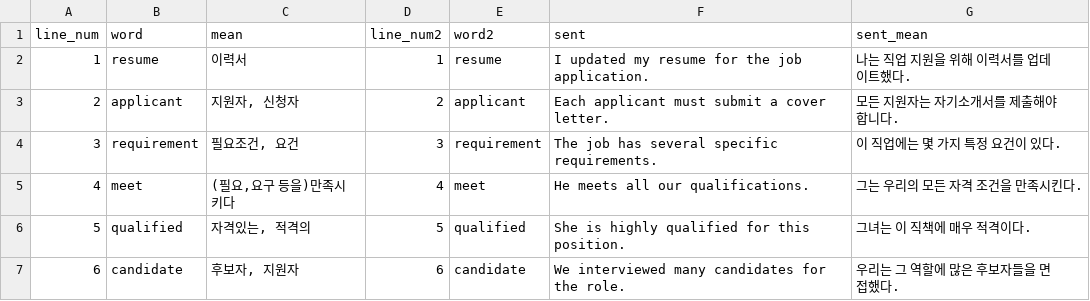
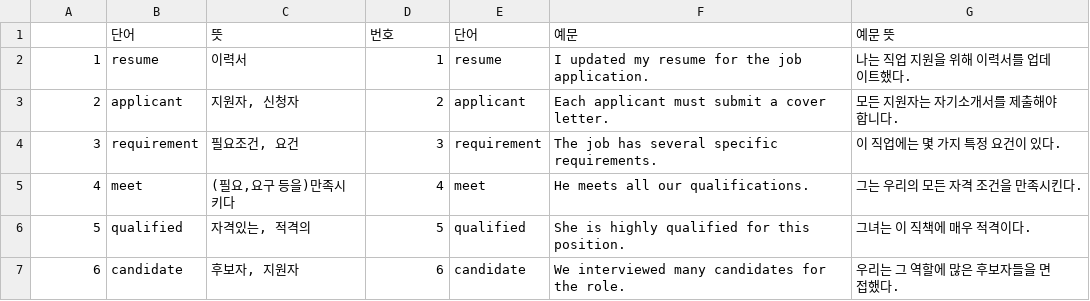
Before and after one commit to nuk0325/SE-project-TOEIC, a CSV file: toeic_word_file.csv, drawn as a sheet; only a part is shown; removed rows and columns are numbered as before the commit, all else as after; the diff names each change by its address in the sheet, - before the commit and + after, or states it on an @@ line.

Commit message:
fix: toeic_word_file.csv의 integrity 해결

```diff
--- a/toeic_word_file.csv
+++ b/toeic_word_file.csv
-row 1: line_num | word | mean | line_num2 | word2 | sent | sent_mean
+row 1:  | 단어 | 뜻 | 번호 | 단어 | 예문 | 예문 뜻
```
Also changed, not shown: 1 other file.
